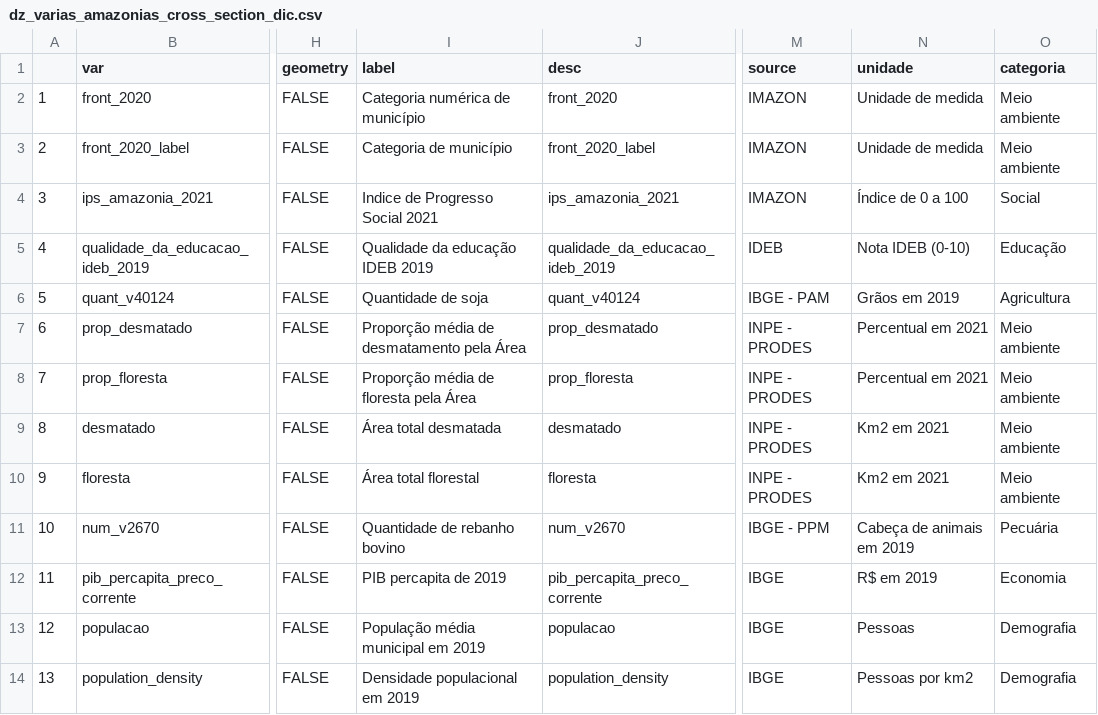
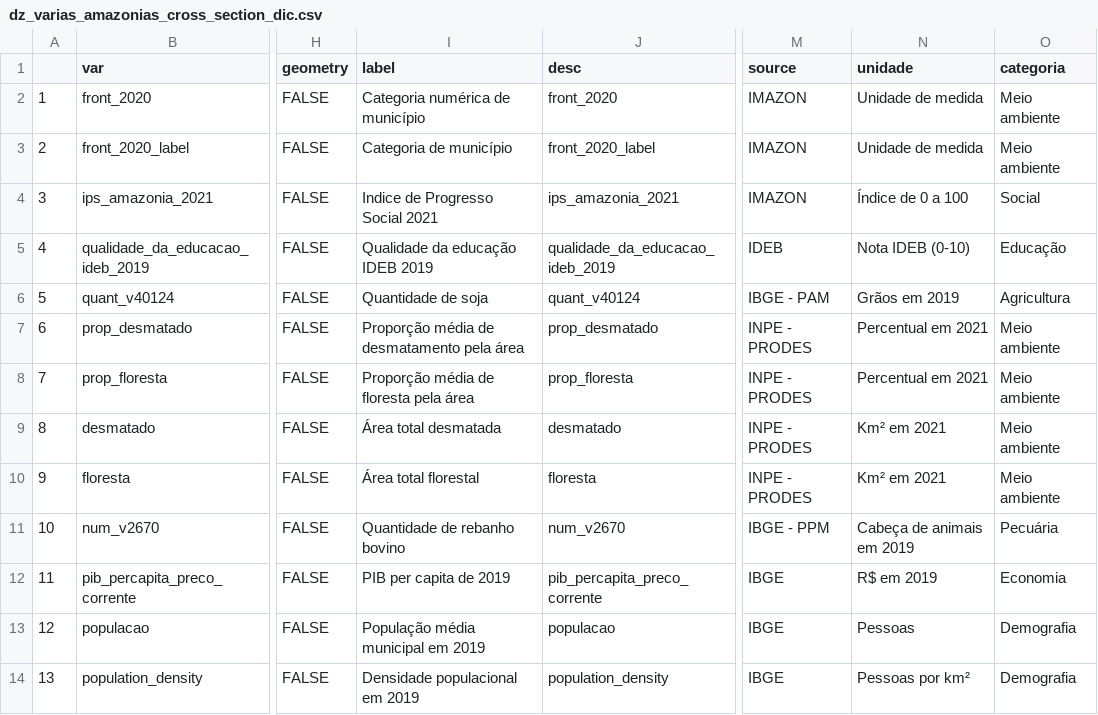
Before and after one commit to datazoompuc/datazoom_viz, a CSV file: data/dz_varias_amazonias_cross_section_dic.csv, drawn as a sheet; only a part is shown, gaps mark what is left out; the diff names each change by its address in the sheet, - before the commit and + after, or states it on an @@ line.

```diff
--- a/data/dz_varias_amazonias_cross_section_dic.csv
+++ b/data/dz_varias_amazonias_cross_section_dic.csv
-I7 (label): Proporção média de desmatamento pela Área
+I7 (label): Proporção média de desmatamento pela área
-I8 (label): Proporção média de floresta pela Área
+I8 (label): Proporção média de floresta pela área
-N9:N10 (unidade): Km2 em 2021
+N9:N10 (unidade): Km² em 2021
-I12 (label): PIB percapita de 2019
+I12 (label): PIB per capita de 2019
-N14 (unidade): Pessoas por km2
+N14 (unidade): Pessoas por km²
```
Also changed, not shown: 1 other file.
